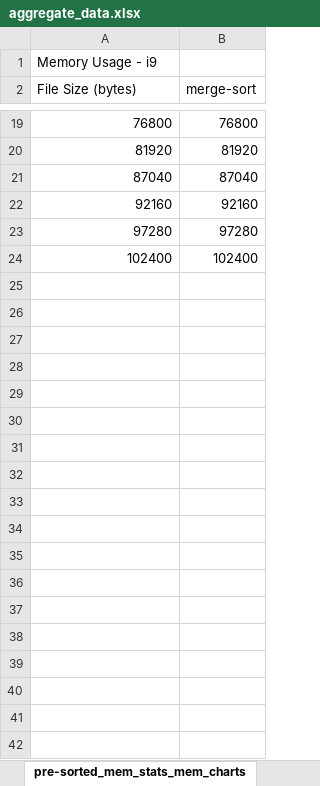
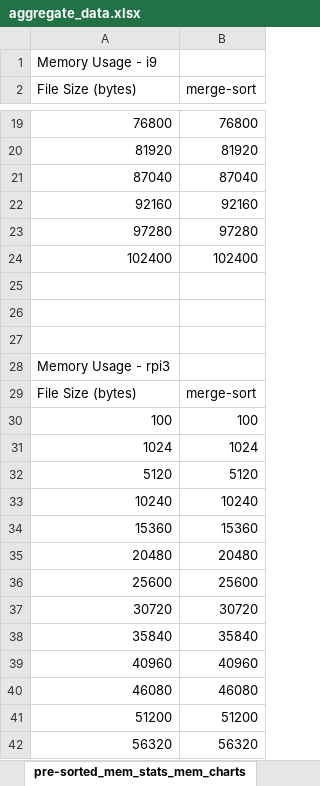
Before and after one commit to jfkonecn/data-transport-phenomena, an Excel workbook: aggregate_data.xlsx, sheet pre-sorted_mem_stats_mem_charts, drawn as a sheet; only a part is shown, gaps mark what is left out; values as stored, in another font and other column widths than the file's, no borders; the diff covers the shown part only; the diff names each change by its address in the sheet, - before the commit and + after, or states it on an @@ line.

```diff
--- a/aggregate_data.xlsx (sheet pre-sorted_mem_stats_mem_charts)
+++ b/aggregate_data.xlsx (sheet pre-sorted_mem_stats_mem_charts)
+row 25: (empty)
+row 26: (empty)
+row 27: (empty)
+row 28: Memory Usage - rpi3
+row 29: File Size (bytes) | merge-sort
+row 30: 100 | 100
+row 31: 1024 | 1024
+row 32: 5120 | 5120
+row 33: 10240 | 10240
+row 34: 15360 | 15360
+row 35: 20480 | 20480
+row 36: 25600 | 25600
+row 37: 30720 | 30720
+row 38: 35840 | 35840
+row 39: 40960 | 40960
+row 40: 46080 | 46080
+row 41: 51200 | 51200
+row 42: 56320 | 56320
```
Also changed, not shown: 90 added rows elsewhere in this sheet, sheet pre-sorted_cpu_stats, sheet pre-sorted_mem_stats, sheet pre-sorted_cpu_stats_cpu_charts, sheet sort_mem_stats_mem_charts, sheet sort_cpu_stats_cpu_charts, other sheet tabs.
